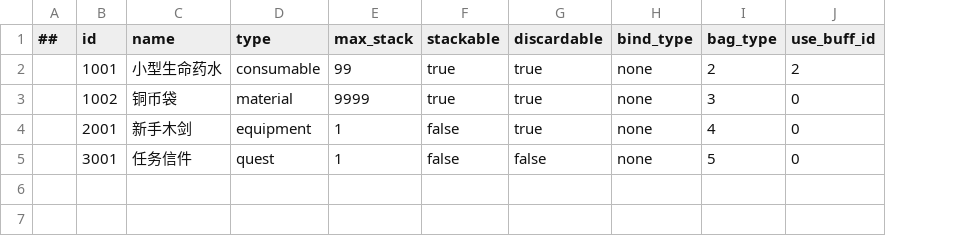
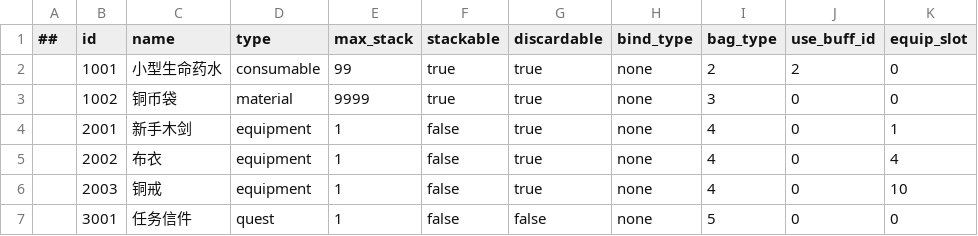
Before and after one commit to Gluocheng/mmo-server, a CSV file: gameconfig/datas/item.csv, drawn as a sheet; addresses are those after the commit; the diff names each change by its address in the sheet, - before the commit and + after, or states it on an @@ line.

```diff
--- a/gameconfig/datas/item.csv
+++ b/gameconfig/datas/item.csv
+column K (equip_slot), rows 2-4: 0 | 0 | 1; row 7: 0
+row 5:  | 2002 | 布衣 | equipment | 1 | false | true | none | 4 | 0 | 4
+row 6:  | 2003 | 铜戒 | equipment | 1 | false | true | none | 4 | 0 | 10
```
Also changed, not shown: 42 other files.
